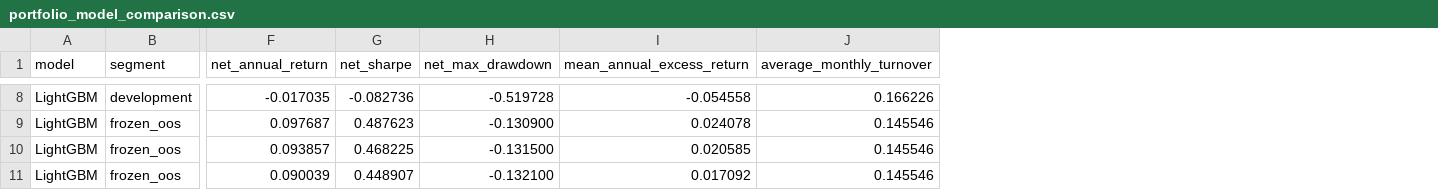
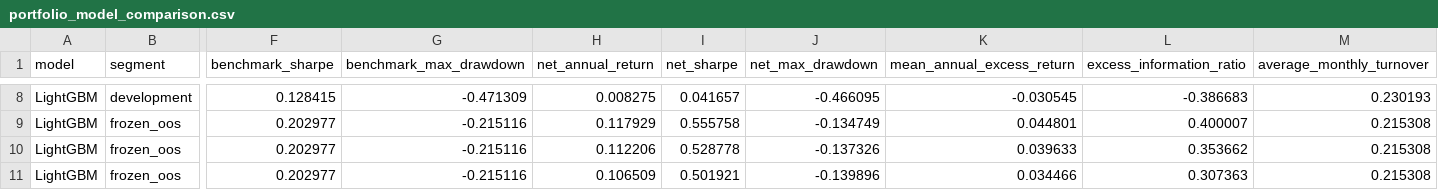
Before and after one commit to yeyeyuan23/factor-research, a CSV file: docs/results/portfolio_model_comparison.csv, drawn as a sheet; only a part is shown, gaps mark what is left out; addresses are those after the commit; the diff covers the shown part only; the diff names each change by its address in the sheet, - before the commit and + after, or states it on an @@ line.

Commit message:
fix(portfolio): align optimization units

```diff
--- a/docs/results/portfolio_model_comparison.csv
+++ b/docs/results/portfolio_model_comparison.csv
+column F (benchmark_sharpe), rows 8-11: 0.128415 | 0.202977 | 0.202977 | 0.202977
+column G (benchmark_max_drawdown), rows 8-11: -0.471309 | -0.215116 | -0.215116 | -0.215116
+column L (excess_information_ratio), rows 8-11: -0.386683 | 0.400007 | 0.353662 | 0.307363
-H8 (net_annual_return): -0.017035
+H8 (net_annual_return): 0.008275
-I8 (net_sharpe): -0.082736
+I8 (net_sharpe): 0.041657
-J8 (net_max_drawdown): -0.519728
+J8 (net_max_drawdown): -0.466095
-K8 (mean_annual_excess_return): -0.054558
+K8 (mean_annual_excess_return): -0.030545
-M8 (average_monthly_turnover): 0.166226
+M8 (average_monthly_turnover): 0.230193
-H9 (net_annual_return): 0.097687
+H9 (net_annual_return): 0.117929
-I9 (net_sharpe): 0.487623
+I9 (net_sharpe): 0.555758
-J9 (net_max_drawdown): -0.130900
+J9 (net_max_drawdown): -0.134749
-K9 (mean_annual_excess_return): 0.024078
+K9 (mean_annual_excess_return): 0.044801
-M9:M11 (average_monthly_turnover): 0.145546
+M9:M11 (average_monthly_turnover): 0.215308
-H10 (net_annual_return): 0.093857
+H10 (net_annual_return): 0.112206
-I10 (net_sharpe): 0.468225
+I10 (net_sharpe): 0.528778
-J10 (net_max_drawdown): -0.131500
+J10 (net_max_drawdown): -0.137326
-K10 (mean_annual_excess_return): 0.020585
+K10 (mean_annual_excess_return): 0.039633
-H11 (net_annual_return): 0.090039
+H11 (net_annual_return): 0.106509
-I11 (net_sharpe): 0.448907
+I11 (net_sharpe): 0.501921
-J11 (net_max_drawdown): -0.132100
+J11 (net_max_drawdown): -0.139896
-K11 (mean_annual_excess_return): 0.017092
+K11 (mean_annual_excess_return): 0.034466
```
Also changed, not shown: 30 edited cells elsewhere in this file, 4 other files.
